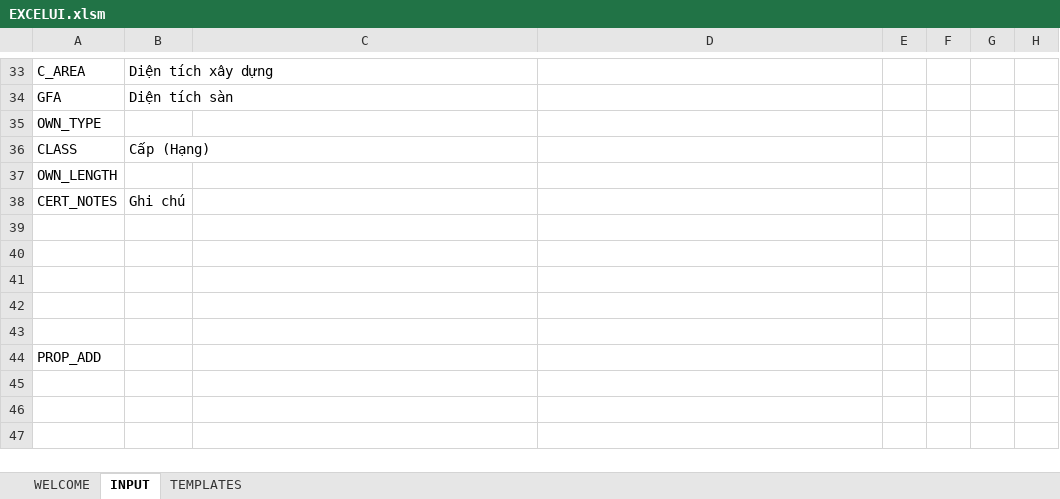
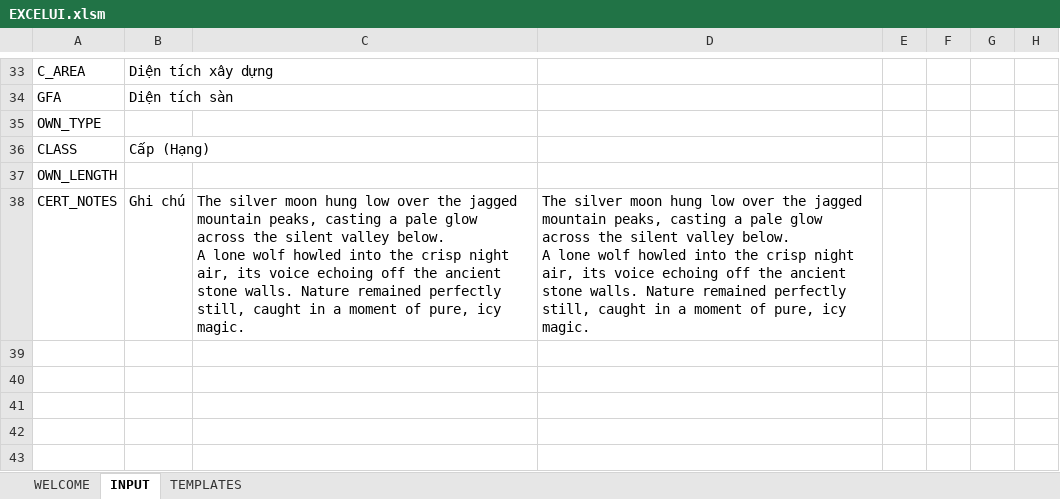
Before and after one commit to trunganh1901/MortgageContractAuto, an Excel workbook: EXCELUI.xlsm, sheet INPUT, drawn as a sheet; only a part is shown, gaps mark what is left out; the shorter side is filled out with more unchanged rows; values as stored, in another font and other column widths than the file's, no borders; ↵ is a line break in a cell; the diff names each change by its address in the sheet, - before the commit and + after, or states it on an @@ line.

```diff
--- a/EXCELUI.xlsm (sheet INPUT)
+++ b/EXCELUI.xlsm (sheet INPUT)
-C38: (empty)
+C38: The silver moon hung low over the jagged mountain peaks, casting a pale glow across the silent valley below. ↵ A lone wolf howled into the crisp night air, its voice echoing off the ancient stone walls. Nature remained perfectly still, caught in a moment of pure, icy magic.
-D38: (empty)
+D38: The silver moon hung low over the jagged mountain peaks, casting a pale glow across the silent valley below. ↵ A lone wolf howled into the crisp night air, its voice echoing off the ancient stone walls. Nature remained perfectly still, caught in a moment of pure, icy magic.
```
Also changed, not shown: 3 other files.
